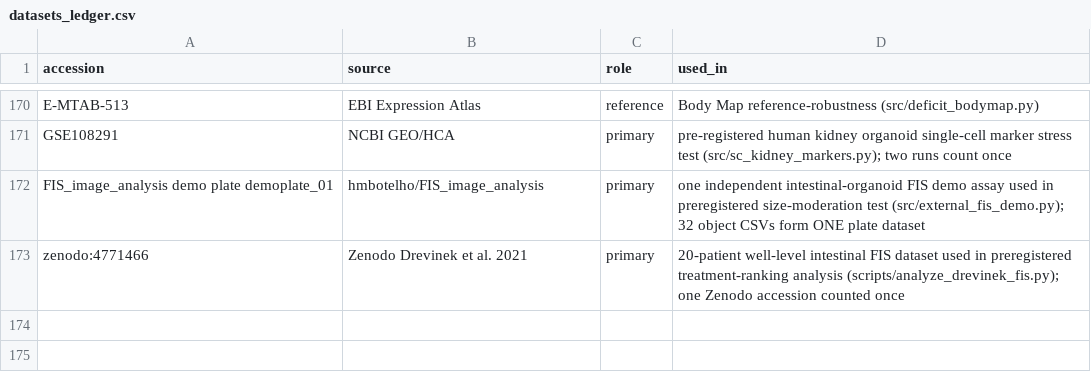
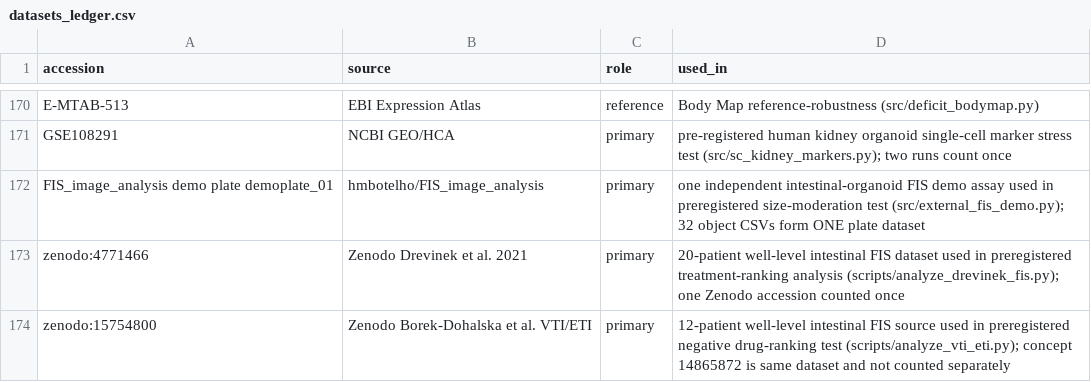
Before and after one commit to uditakankananonononono/mega27-03-virtual-organoid, a CSV file: results/datasets_ledger.csv, drawn as a sheet; only a part is shown, gaps mark what is left out; the diff names each change by its address in the sheet, - before the commit and + after, or states it on an @@ line.

Commit message:
Preserve failed patient-equal VTI versus ETI FIS test

```diff
--- a/results/datasets_ledger.csv
+++ b/results/datasets_ledger.csv
+row 174: zenodo:15754800 | Zenodo Borek-Dohalska et al. VTI/ETI | primary | 12-patient well-level intestinal FIS source used in preregistered negative drug-ranking test (scripts/analyze_vti_eti.py); concept 14865872 is same dataset and not counted separately
```
Also changed, not shown: 7 other files.
